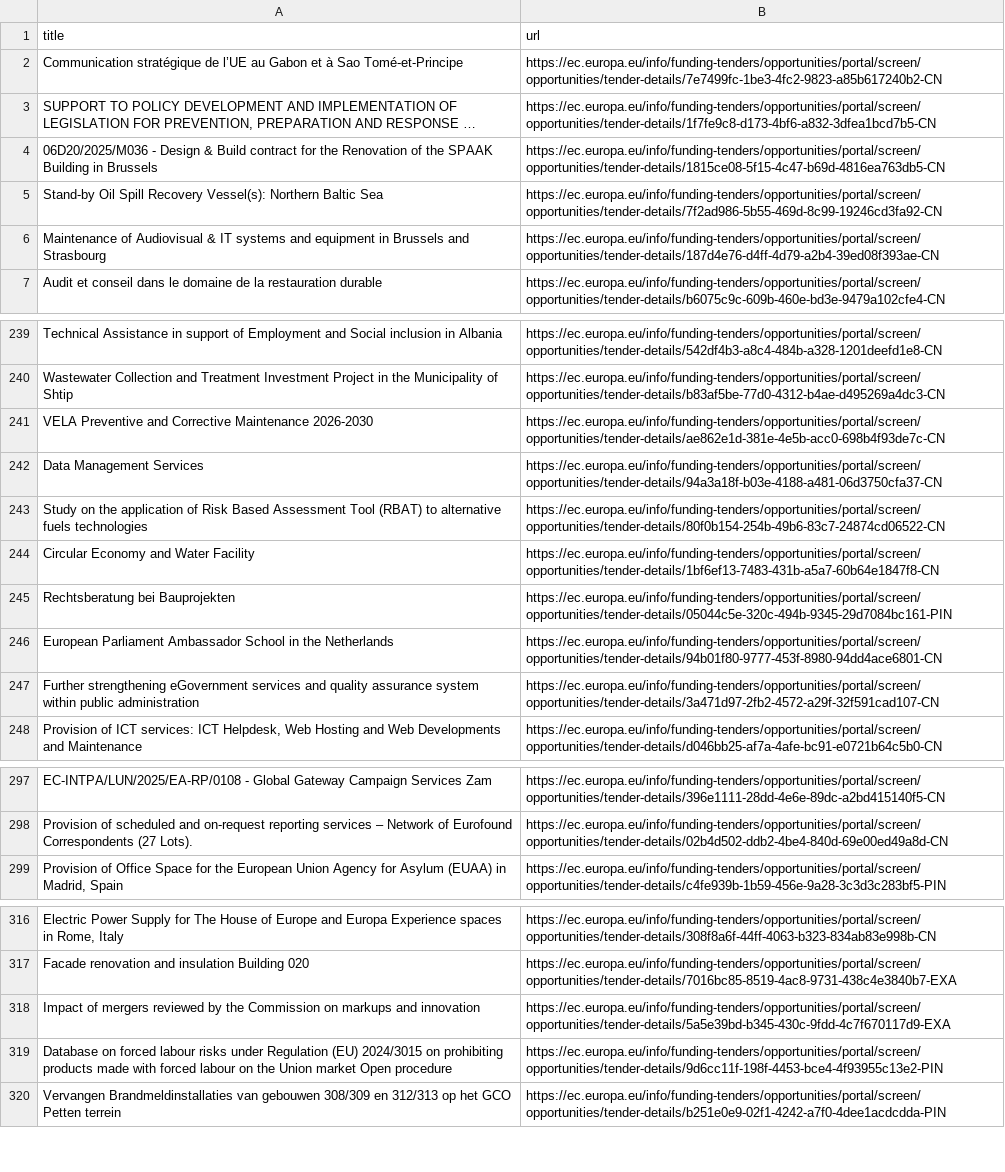
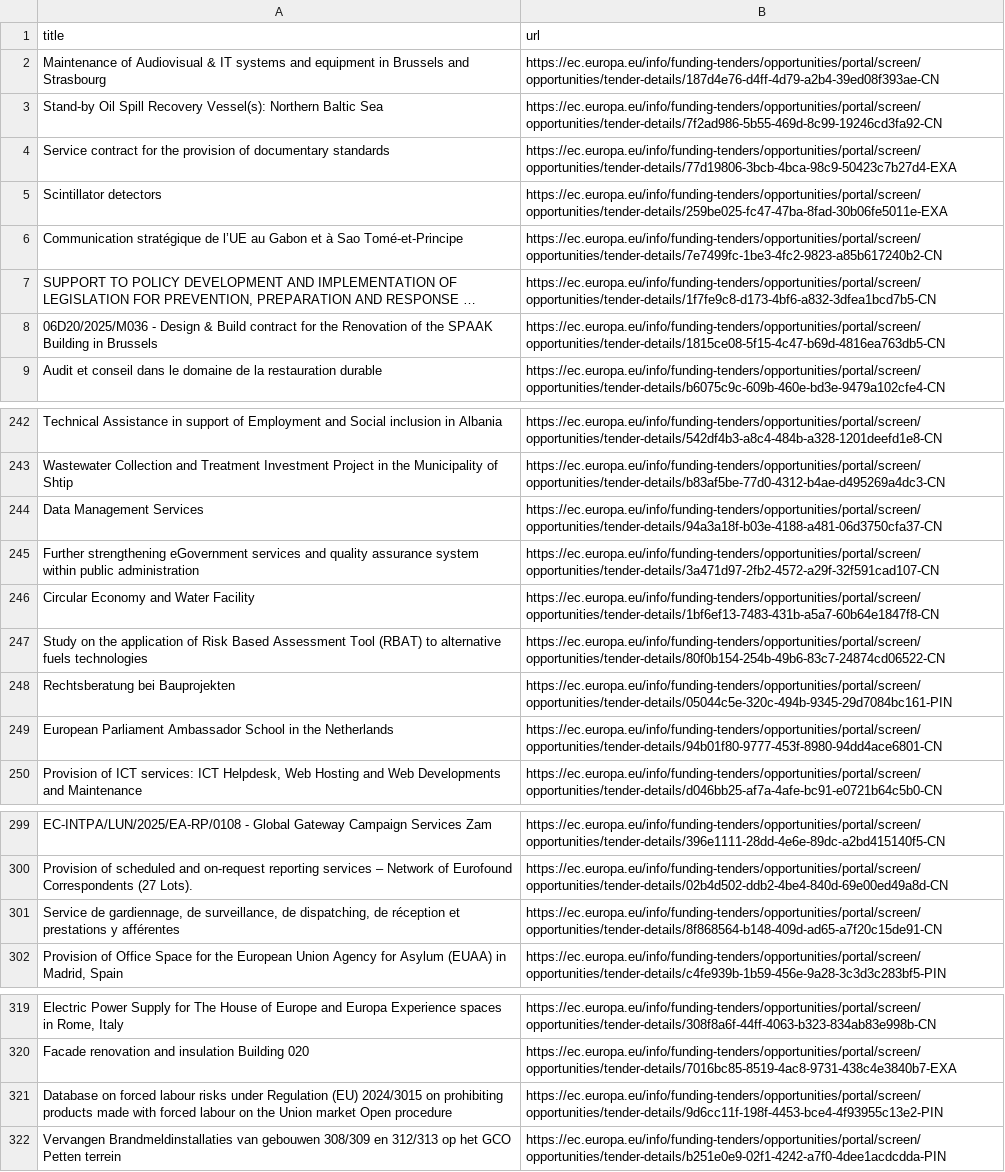
Before and after one commit to Lobal-coder/eufundsscraper, a CSV file: docs/tenders-list.csv, drawn as a sheet; only a part is shown, gaps mark what is left out; long unchanged cells end in …; the diff covers the shown part only.

```diff
--- a/docs/tenders-list.csv
+++ b/docs/tenders-list.csv
@@ -1,2 +1,6 @@
 title,url
+"Maintenance of Audiovisual & IT systems and equipment in Brussels and Strasbourg","https://ec.europa.eu/info/funding-tenders/opportunities/portal/screen/opportunities/tender-details/187d4e76-d4ff-4d79-a2b4-39ed08f393ae-CN"
+"Stand-by Oil Spill Recovery Vessel(s): Northern Baltic Sea","https://ec.europa.eu/info/funding-tenders/opportunities/portal/screen/opportunities/tender-details/7f2ad986-5b55-469d-8c99-19246cd3fa92-CN"
+"Service contract for the provision of documentary standards","https://ec.europa.eu/info/funding-tenders/opportunities/portal/screen/opportunities/tender-details/77d19806-3bcb-4bca-98c9-50423c7b27d4-EXA"
+"Scintillator detectors","https://ec.europa.eu/info/funding-tenders/opportunities/portal/screen/opportunities/tender-details/259be025-fc47-47ba-8fad-30b06fe5011e-EXA"
 "Communication stratégique de l’UE au Gabon et à Sao Tomé-et-Principe","https://ec.europa.eu/info/funding-tenders/opportunities/portal/screen/opportunities/tender-details/7e7499fc-1be3-4fc2-9823-a85b617240b2-CN"
@@ -4,4 +8,2 @@ title,url
 "06D20/2025/M036 - Design & Build contract for the Renovation of the SPAAK Building in Brussels","https://ec.europa.eu/info/funding-tenders/opportunities/portal/screen/opportunities/tender-details/1815ce08-5f15-4c47-b69d-4816ea763db5-CN"
-"Stand-by Oil Spill Recovery Vessel(s): Northern Baltic Sea","https://ec.europa.eu/info/funding-tenders/opportunities/portal/screen/opportunities/tender-details/7f2ad986-5b55-469d-8c99-19246cd3fa92-CN"
-"Maintenance of Audiovisual & IT systems and equipment in Brussels and Strasbourg","https://ec.europa.eu/info/funding-tenders/opportunities/portal/screen/opportunities/tender-details/187d4e76-d4ff-4d79-a2b4-39ed08f393ae-CN"
 "Audit et conseil dans le domaine de la restauration durable","https://ec.europa.eu/info/funding-tenders/opportunities/portal/screen/opportunities/tender-details/b6075c9c-609b-460e-bd3e-9479a102cfe4-CN"
@@ -240,9 +243,8 @@ title,url
 "Wastewater Collection and Treatment Investment Project in the Municipality of Shtip","https://ec.europa.eu/info/funding-tenders/opportunities/portal/screen/opportunities/tender-details/b83af5be-77d0-4312-b4ae-d495269a4dc3-CN"
-"VELA Preventive and Corrective Maintenance 2026-2030","https://ec.europa.eu/info/funding-tenders/opportunities/portal/screen/opportunities/tender-details/ae862e1d-381e-4e5b-acc0-698b4f93de7c-CN"
 "Data Management Services","https://ec.europa.eu/info/funding-tenders/opportunities/portal/screen/opportunities/tender-details/94a3a18f-b03e-4188-a481-06d3750cfa37-CN"
+"Further strengthening eGovernment services and quality assurance system within public administration","https://ec.europa.eu/info/funding-tenders/opportunities/portal/screen/opportunities/tender-details/3a471d97-2fb2-4572-a29f-32f591cad107-CN"
+"Circular Economy and Water Facility","https://ec.europa.eu/info/funding-tenders/opportunities/portal/screen/opportunities/tender-details/1bf6ef13-7483-431b-a5a7-60b64e1847f8-CN"
 "Study on the application of Risk Based Assessment Tool (RBAT) to alternative fuels technologies","https://ec.europa.eu/info/funding-tenders/opportunities/portal/screen/opportunities/tender-details/80f0b154-254b-49b6-83c7-24874cd06522-CN"
-"Circular Economy and Water Facility","https://ec.europa.eu/info/funding-tenders/opportunities/portal/screen/opportunities/tender-details/1bf6ef13-7483-431b-a5a7-60b64e1847f8-CN"
 "Rechtsberatung bei Bauprojekten","https://ec.europa.eu/info/funding-tenders/opportunities/portal/screen/opportunities/tender-details/05044c5e-320c-494b-9345-29d7084bc161-PIN"
 "European Parliament Ambassador School in the Netherlands","https://ec.europa.eu/info/funding-tenders/opportunities/portal/screen/opportunities/tender-details/94b01f80-9777-453f-8980-94dd4ace6801-CN"
-"Further strengthening eGovernment services and quality assurance system within public administration","https://ec.europa.eu/info/funding-tenders/opportunities/portal/screen/opportunities/tender-details/3a471d97-2fb2-4572-a29f-32f591cad107-CN"
 "Provision of ICT services: ICT Helpdesk, Web Hosting and Web Developments and Maintenance","https://ec.europa.eu/info/funding-tenders/opportunities/portal/screen/opportunities/tender-details/d046bb25-af7a-4afe-bc91-e0721b64c5b0-CN"
@@ -298,2 +300,3 @@ title,url
 "Provision of scheduled and on-request reporting services – Network of Eurofound Correspondents (27 Lots).","https://ec.europa.eu/info/funding-tenders/opportunities/portal/screen/opportunities/tender-details/02b4d502-ddb2-4be4-840d-69e00ed49a8d-CN"
+"Service de gardiennage, de surveillance, de dispatching, de réception et prestations y afférentes","https://ec.europa.eu/info/funding-tenders/opportunities/portal/screen/opportunities/tender-details/8f868564-b148-409d-ad65-a7f20c15de91-CN"
 "Provision of Office Space for the European Union Agency for Asylum (EUAA) in Madrid, Spain","https://ec.europa.eu/info/funding-tenders/opportunities/portal/screen/opportunities/tender-details/c4fe939b-1b59-456e-9a28-3c3d3c283bf5-PIN"
@@ -317,3 +320,2 @@ title,url
 "Facade renovation and insulation Building 020","https://ec.europa.eu/info/funding-tenders/opportunities/portal/screen/opportunities/tender-details/7016bc85-8519-4ac8-9731-438c4e3840b7-EXA"
-"Impact of mergers reviewed by the Commission on markups and innovation","https://ec.europa.eu/info/funding-tenders/opportunities/portal/screen/opportunities/tender-details/5a5e39bd-b345-430c-9fdd-4c7f670117d9-EXA"
 "Database on forced labour risks under Regulation (EU) 2024/3015 on prohibiting products made with forced labour on the Union market Open procedure","https://ec.europa.eu/info/funding-tenders/opportunities/portal/screen/opportunities/tender-details/9d6cc11f-198f-4453-bce4-4f93955c13e2-PIN"
```
Also changed, not shown: 4 added rows, 3 removed rows, 32 moved rows and 2 edited cells elsewhere in this file, docs/funding-list.csv, 5 other files.
